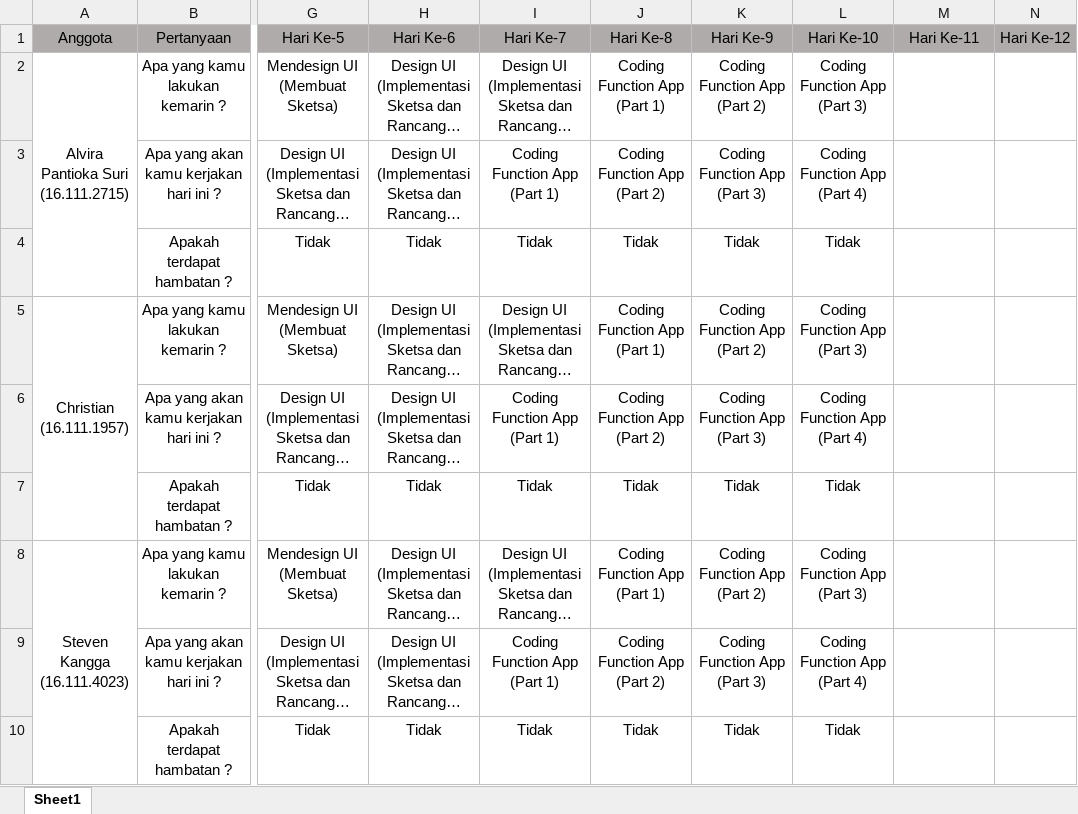
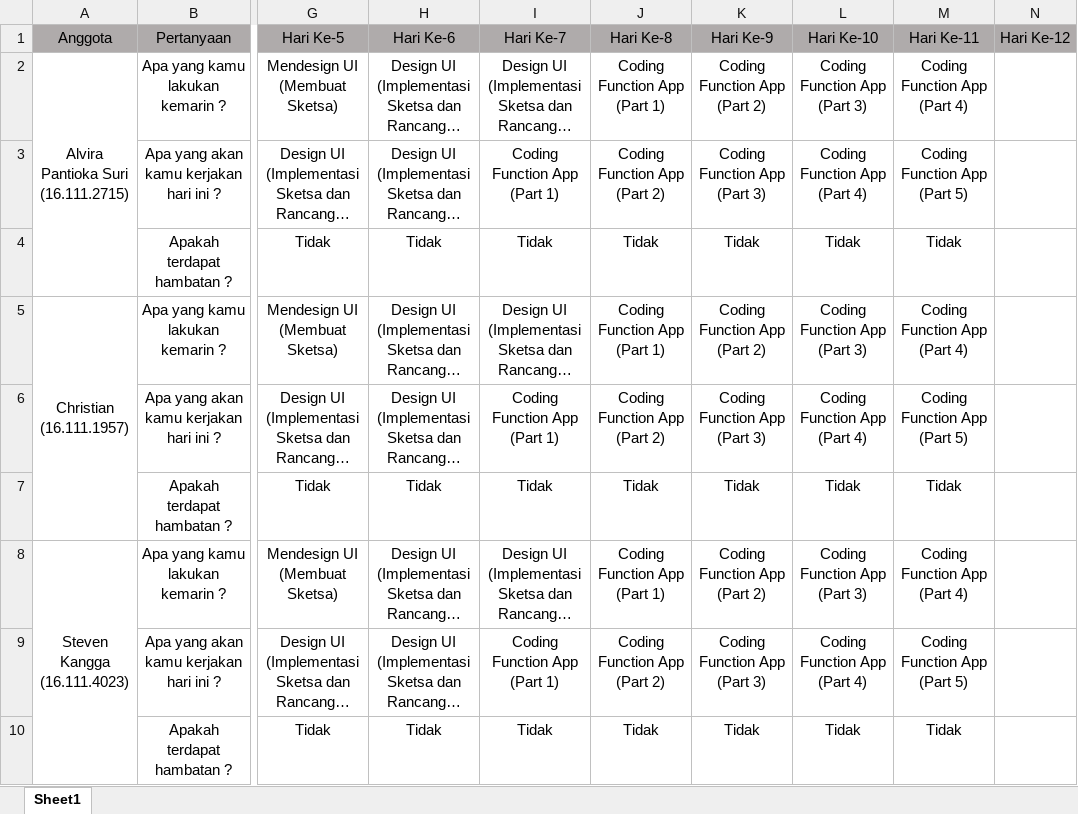
Before and after one commit to stevenkangga/Project, an Excel workbook: Laporan Kegiatan.xlsx, sheet Sheet1, drawn as a sheet; only a part is shown, gaps mark what is left out; long unchanged cells end in …; values as stored, in another font and other column widths than the file's, no borders; ↵ is a line break in a cell; the diff names each change by its address in the sheet, - before the commit and + after, or states it on an @@ line.

Commit message:
Commit Hari Ke-11

```diff
--- a/Laporan Kegiatan.xlsx (sheet Sheet1)
+++ b/Laporan Kegiatan.xlsx (sheet Sheet1)
-M2 (Hari Ke-11): (empty)
+M2 (Hari Ke-11): Coding Function App ↵ (Part 4)
-M3 (Hari Ke-11): (empty)
+M3 (Hari Ke-11): Coding Function App ↵ (Part 5)
-M4 (Hari Ke-11): (empty)
+M4 (Hari Ke-11): Tidak
-M5 (Hari Ke-11): (empty)
+M5 (Hari Ke-11): Coding Function App ↵ (Part 4)
-M6 (Hari Ke-11): (empty)
+M6 (Hari Ke-11): Coding Function App ↵ (Part 5)
-M7 (Hari Ke-11): (empty)
+M7 (Hari Ke-11): Tidak
-M8 (Hari Ke-11): (empty)
+M8 (Hari Ke-11): Coding Function App ↵ (Part 4)
-M9 (Hari Ke-11): (empty)
+M9 (Hari Ke-11): Coding Function App ↵ (Part 5)
-M10 (Hari Ke-11): (empty)
+M10 (Hari Ke-11): Tidak
```
